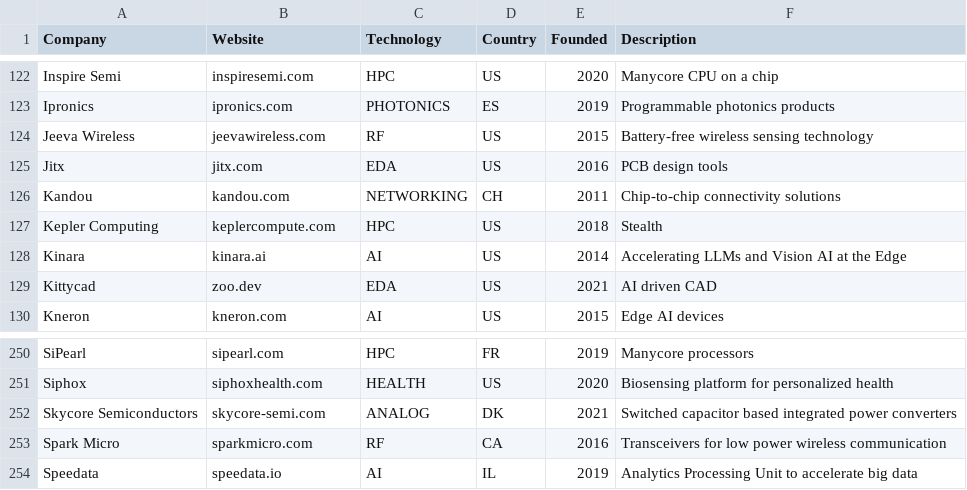
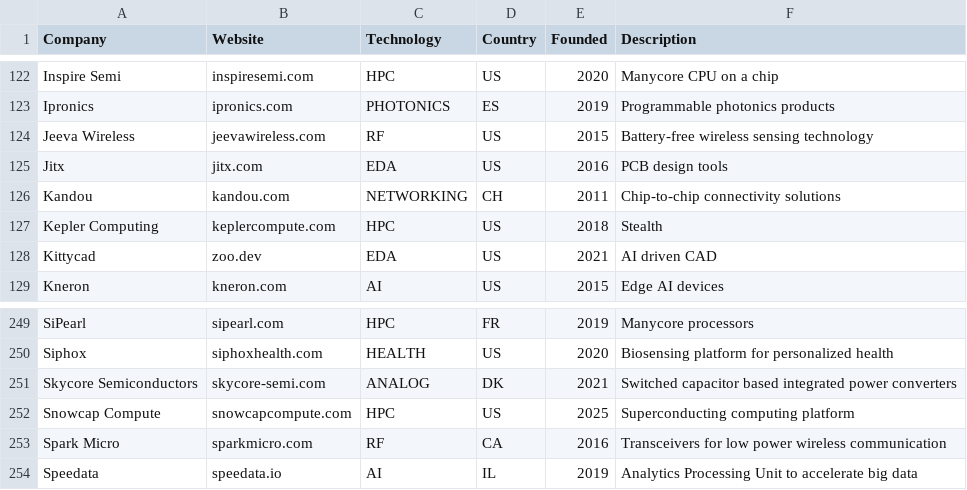
Before and after one commit to aolofsson/awesome-semiconductor-startups, a CSV file: startups.csv, drawn as a sheet; only a part is shown, gaps mark what is left out.

Commit message:
Adding snowcap

```diff
--- a/startups.csv
+++ b/startups.csv
@@ -127,3 +127,2 @@ Kandou,kandou.com,NETWORKING,CH,2011,Chip-to-chip connectivity solutions
 Kepler Computing,keplercompute.com,HPC,US,2018,Stealth
-Kinara,kinara.ai,AI,US,2014,Accelerating LLMs and Vision AI at the Edge
 Kittycad,zoo.dev,EDA,US,2021,AI driven CAD
@@ -252,2 +251,3 @@ Siphox,siphoxhealth.com,HEALTH,US,2020,Biosensing platform for personalized heal
 Skycore Semiconductors,skycore-semi.com,ANALOG,DK,2021,Switched capacitor based integrated power converters
+Snowcap Compute,snowcapcompute.com,HPC,US,2025,Superconducting computing platform
 Spark Micro,sparkmicro.com,RF,CA,2016,Transceivers for low power wireless communication
```
Also changed, not shown: 1 other file.
